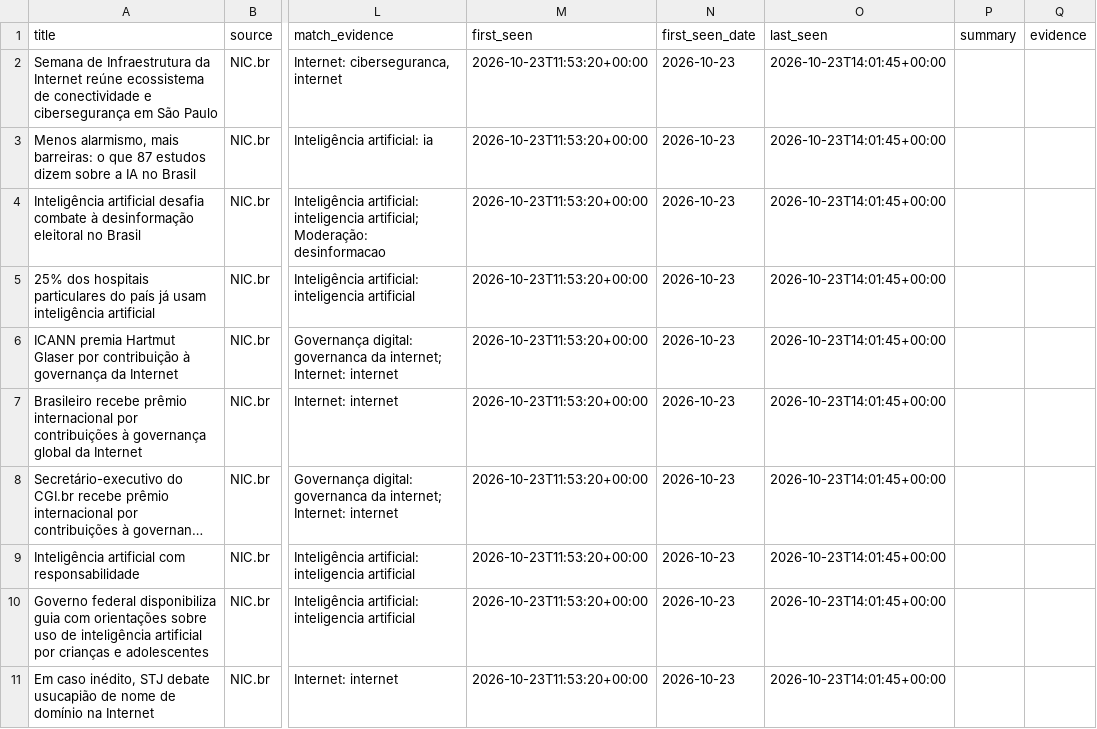
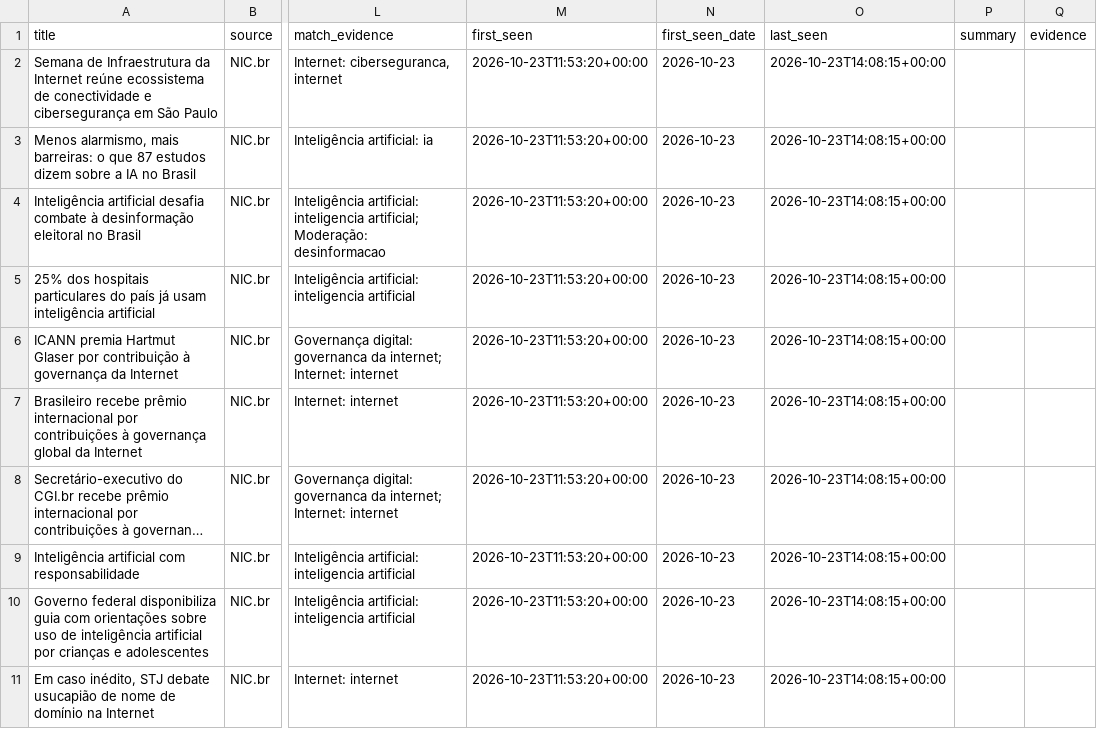
Before and after one commit to anamacao/FAPESP-PIBIC-scrapping, a CSV file: reports/curadoria/latest/scrapers/candidatas_janela.csv, drawn as a sheet; only a part is shown, gaps mark what is left out; long unchanged cells end in …; the diff names each change by its address in the sheet, - before the commit and + after, or states it on an @@ line.

```diff
--- a/reports/curadoria/latest/scrapers/candidatas_janela.csv
+++ b/reports/curadoria/latest/scrapers/candidatas_janela.csv
-O2:O11 (last_seen): 2026-10-23T14:01:45+00:00
+O2:O11 (last_seen): 2026-10-23T14:08:15+00:00
```
Also changed, not shown: data/news.csv, reports/curadoria/latest/scrapers/documentos.csv, 11 other files.
